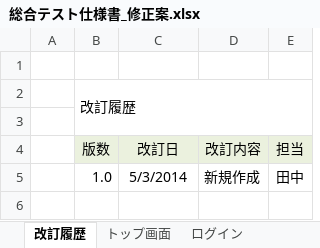
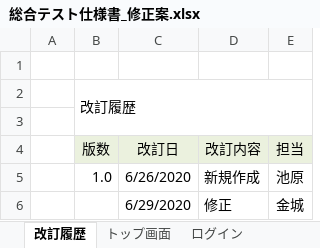
Before and after one commit to ShunjiYamamoto/groupA, an Excel workbook: 10.結合テスト/総合テスト仕様書_修正案.xlsx, sheet 改訂履歴, drawn as a sheet; values as stored, in another font and other column widths than the file's, no borders; the diff names each change by its address in the sheet, - before the commit and + after, or states it on an @@ line.

```diff
--- a/10.結合テスト/総合テスト仕様書_修正案.xlsx (sheet 改訂履歴)
+++ b/10.結合テスト/総合テスト仕様書_修正案.xlsx (sheet 改訂履歴)
-C5 (改訂日): 5/3/2014
+C5 (改訂日): 6/26/2020
-E5 (担当): 田中
+E5 (担当): 池原
+row 6:  |  | 6/29/2020 | 修正 | 金城
```
Also changed, not shown: 3 other files.
